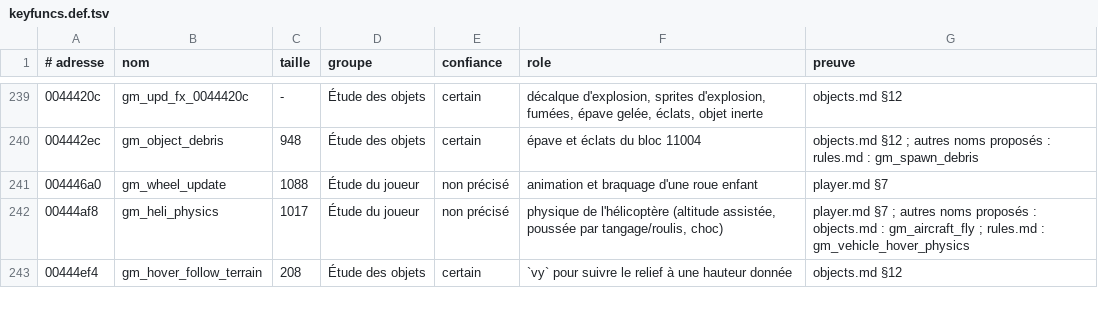
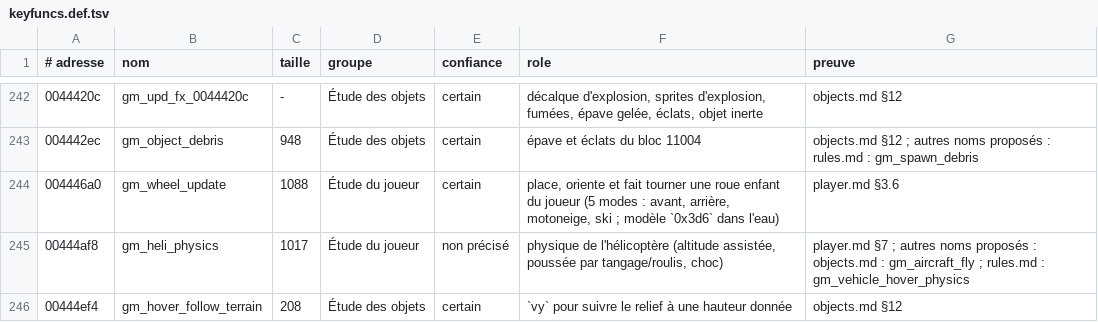
Before and after one commit to sfavot/retrovibe, a TSV file: scripts/swiv3d/re/keyfuncs.def.tsv, drawn as a sheet; only a part is shown, gaps mark what is left out; the diff covers the shown part only.

```diff
--- a/scripts/swiv3d/re/keyfuncs.def.tsv
+++ b/scripts/swiv3d/re/keyfuncs.def.tsv
@@ -240,3 +243,3 @@
 004442ec	gm_object_debris	948	Étude des objets	certain	épave et éclats du bloc 11004	objects.md §12 ; autres noms proposés : rules.md : gm_spawn_debris
-004446a0	gm_wheel_update	1088	Étude du joueur	non précisé	animation et braquage d'une roue enfant	player.md §7
+004446a0	gm_wheel_update	1088	Étude du joueur	certain	place, oriente et fait tourner une roue enfant du joueur (5 modes : avant, arrière, motoneige, ski ; modèle `0x3d6` dans l'eau)	player.md §3.6
 00444af8	gm_heli_physics	1017	Étude du joueur	non précisé	physique de l'hélicoptère (altitude assistée, poussée par tangage/roulis, choc)	player.md §7 ; autres noms proposés : objects.md : gm_aircraft_fly ; rules.md : gm_vehicle_hover_physics
```
Also changed, not shown: 3 added rows and 10 edited cells elsewhere in this file, 45 other files.
